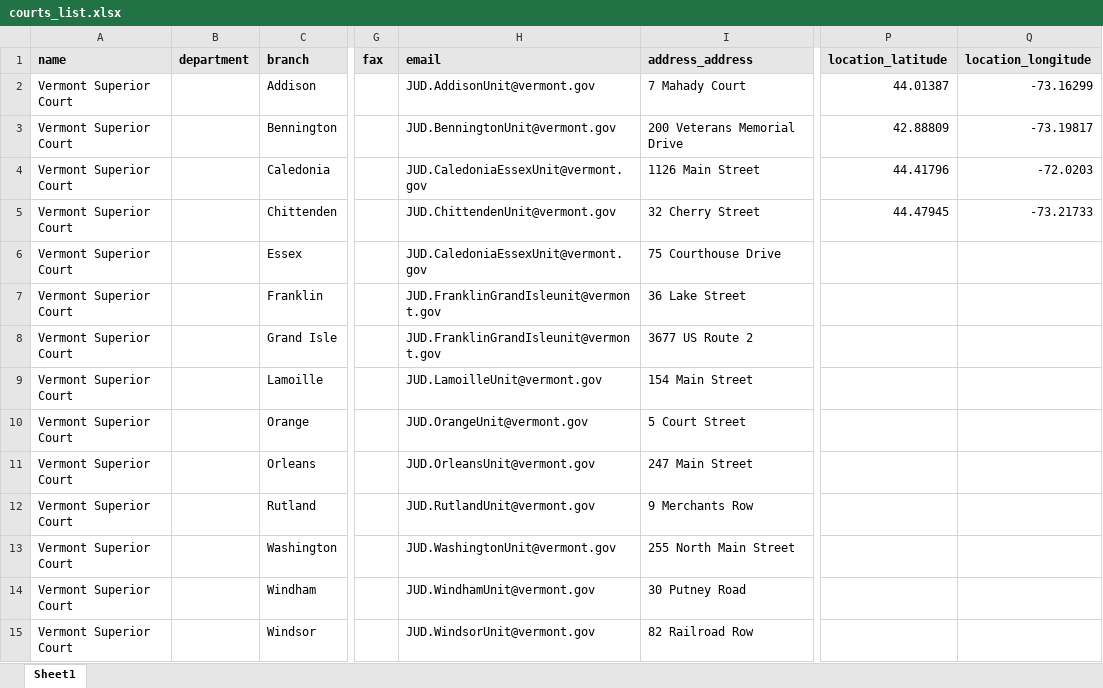
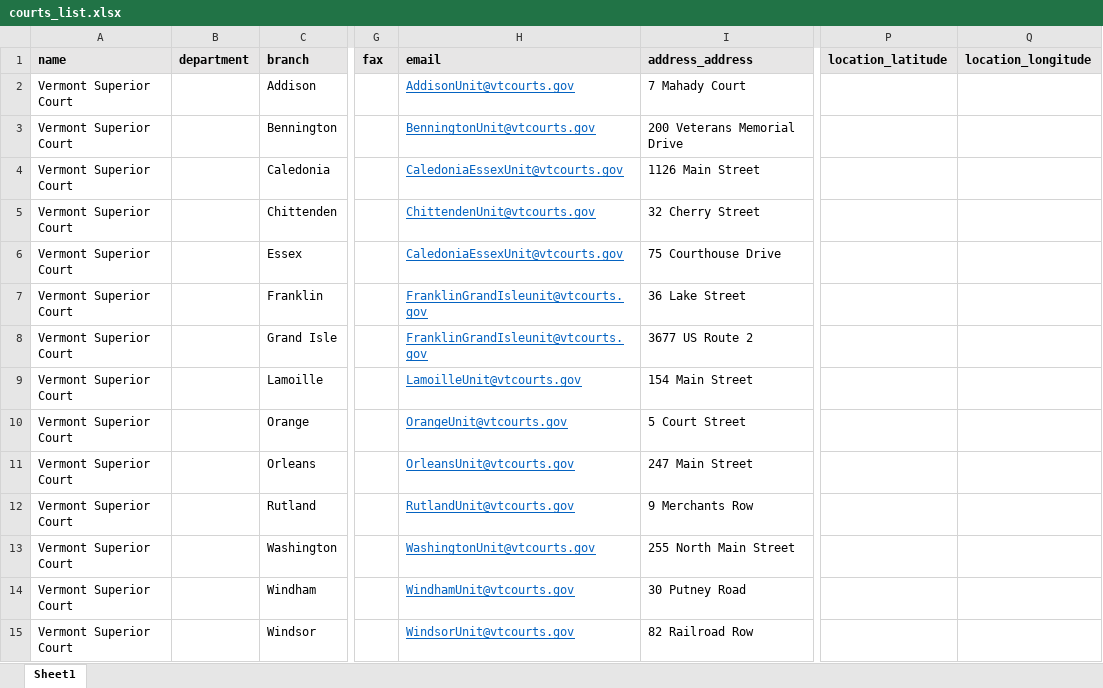
Before and after one commit to LSVermont/docassemble-VTSharedYMLFile, an Excel workbook: docassemble/VTSharedYMLFile/data/sources/courts_list.xlsx, sheet Sheet1, drawn as a sheet; only a part is shown, gaps mark what is left out; values as stored, in another font and other column widths than the file's, no borders; the diff names each change by its address in the sheet, - before the commit and + after, or states it on an @@ line.

Commit message:
updated email addresses

```diff
--- a/docassemble/VTSharedYMLFile/data/sources/courts_list.xlsx (sheet Sheet1)
+++ b/docassemble/VTSharedYMLFile/data/sources/courts_list.xlsx (sheet Sheet1)
-H2 (email): JUD.AddisonUnit@vermont.gov
+H2 (email): AddisonUnit@vtcourts.gov
@@ H2:H15 underline: off → on, text colour: black → #0563C1 @@
-P2 (location_latitude): 44.01387
+P2 (location_latitude): (empty)
-Q2 (location_longitude): -73.16299
+Q2 (location_longitude): (empty)
-H3 (email): JUD.BenningtonUnit@vermont.gov
+H3 (email): BenningtonUnit@vtcourts.gov
-P3 (location_latitude): 42.88809
+P3 (location_latitude): (empty)
-Q3 (location_longitude): -73.19817
+Q3 (location_longitude): (empty)
-H4 (email): JUD.CaledoniaEssexUnit@vermont.gov
+H4 (email): CaledoniaEssexUnit@vtcourts.gov
-P4 (location_latitude): 44.41796
+P4 (location_latitude): (empty)
-Q4 (location_longitude): -72.0203
+Q4 (location_longitude): (empty)
-H5 (email): JUD.ChittendenUnit@vermont.gov
+H5 (email): ChittendenUnit@vtcourts.gov
-P5 (location_latitude): 44.47945
+P5 (location_latitude): (empty)
-Q5 (location_longitude): -73.21733
+Q5 (location_longitude): (empty)
-H6 (email): JUD.CaledoniaEssexUnit@vermont.gov
+H6 (email): CaledoniaEssexUnit@vtcourts.gov
-H7:H8 (email): JUD.FranklinGrandIsleunit@vermont.gov
+H7:H8 (email): FranklinGrandIsleunit@vtcourts.gov
-H9 (email): JUD.LamoilleUnit@vermont.gov
+H9 (email): LamoilleUnit@vtcourts.gov
-H10 (email): JUD.OrangeUnit@vermont.gov
+H10 (email): OrangeUnit@vtcourts.gov
-H11 (email): JUD.OrleansUnit@vermont.gov
+H11 (email): OrleansUnit@vtcourts.gov
-H12 (email): JUD.RutlandUnit@vermont.gov
+H12 (email): RutlandUnit@vtcourts.gov
-H13 (email): JUD.WashingtonUnit@vermont.gov
+H13 (email): WashingtonUnit@vtcourts.gov
-H14 (email): JUD.WindhamUnit@vermont.gov
+H14 (email): WindhamUnit@vtcourts.gov
-H15 (email): JUD.WindsorUnit@vermont.gov
+H15 (email): WindsorUnit@vtcourts.gov
```
